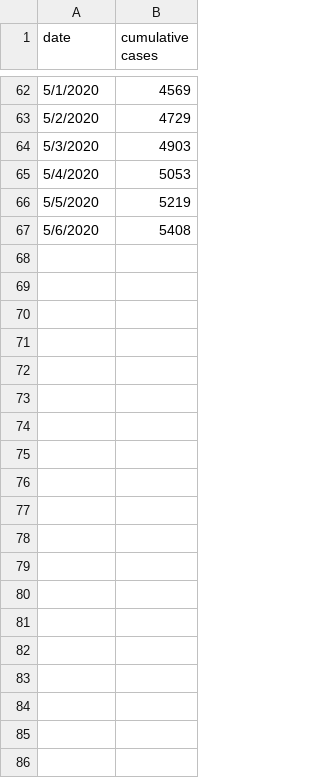
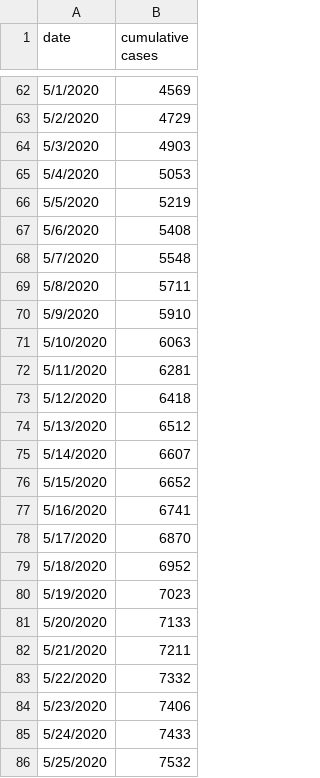
Before and after one commit to Noaaah/Morocco-s-cumulative-confirmed-cases-COVID-19, a CSV file: covid19_confirmed_cases_morocco.csv, drawn as a sheet; only a part is shown, gaps mark what is left out; the diff covers the shown part only; the diff names each change by its address in the sheet, - before the commit and + after, or states it on an @@ line.

Commit message:
Update covid19_confirmed_cases_morocco.csv

```diff
--- a/covid19_confirmed_cases_morocco.csv
+++ b/covid19_confirmed_cases_morocco.csv
+row 68: 5/7/2020 | 5548
+row 69: 5/8/2020 | 5711
+row 70: 5/9/2020 | 5910
+row 71: 5/10/2020 | 6063
+row 72: 5/11/2020 | 6281
+row 73: 5/12/2020 | 6418
+row 74: 5/13/2020 | 6512
+row 75: 5/14/2020 | 6607
+row 76: 5/15/2020 | 6652
+row 77: 5/16/2020 | 6741
+row 78: 5/17/2020 | 6870
+row 79: 5/18/2020 | 6952
+row 80: 5/19/2020 | 7023
+row 81: 5/20/2020 | 7133
+row 82: 5/21/2020 | 7211
+row 83: 5/22/2020 | 7332
+row 84: 5/23/2020 | 7406
+row 85: 5/24/2020 | 7433
+row 86: 5/25/2020 | 7532
```
Also changed, not shown: 14 added rows elsewhere in this file.
